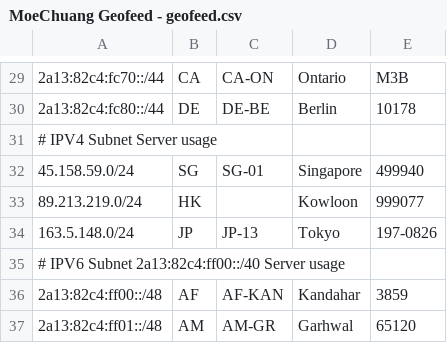
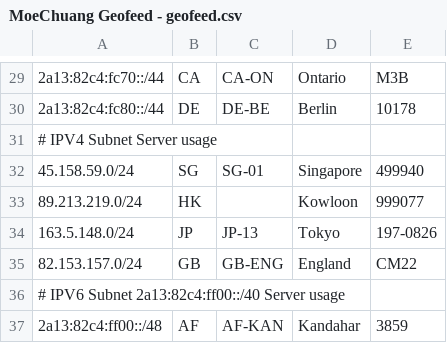
Before and after one commit to MoeChuang-Network/geofeed, a CSV file: MoeChuang Geofeed - geofeed.csv, drawn as a sheet; only a part is shown, gaps mark what is left out; the shorter side is filled out with more unchanged rows; the diff names each change by its address in the sheet, - before the commit and + after, or states it on an @@ line.

Commit message:
Add files via upload

```diff
--- a/MoeChuang Geofeed - geofeed.csv
+++ b/MoeChuang Geofeed - geofeed.csv
+row 35: 82.153.157.0/24 | GB | GB-ENG | England | CM22
```
